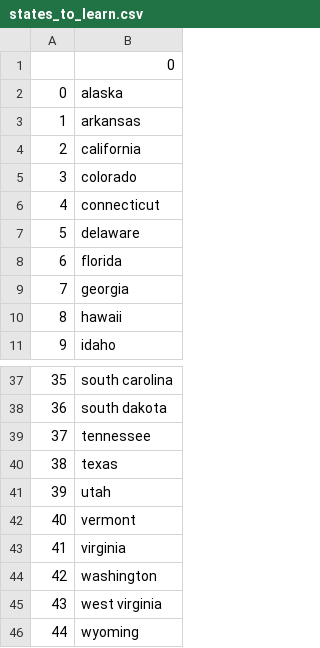
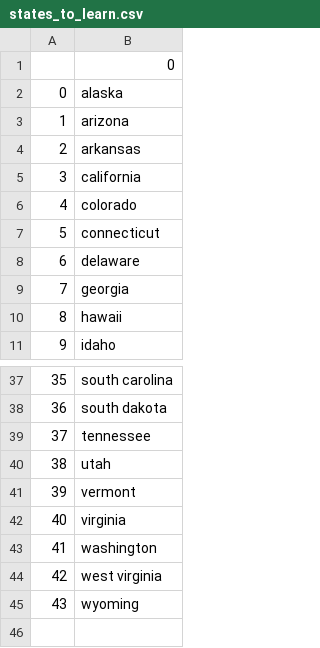
Before and after one commit to kesant/intermdiate_projects, a CSV file: us_states_game/states_to_learn.csv, drawn as a sheet; only a part is shown, gaps mark what is left out; removed rows and columns are numbered as before the commit, all else as after; the diff names each change by its address in the sheet, - before the commit and + after, or states it on an @@ line.

Commit message:
cambios en el juego guessing states

```diff
--- a/us_states_game/states_to_learn.csv
+++ b/us_states_game/states_to_learn.csv
+row 3: 1 | arizona
@@ column A renumbered from row 4 down @@
-row 8: 6 | florida
-row 40: 38 | texas
```
